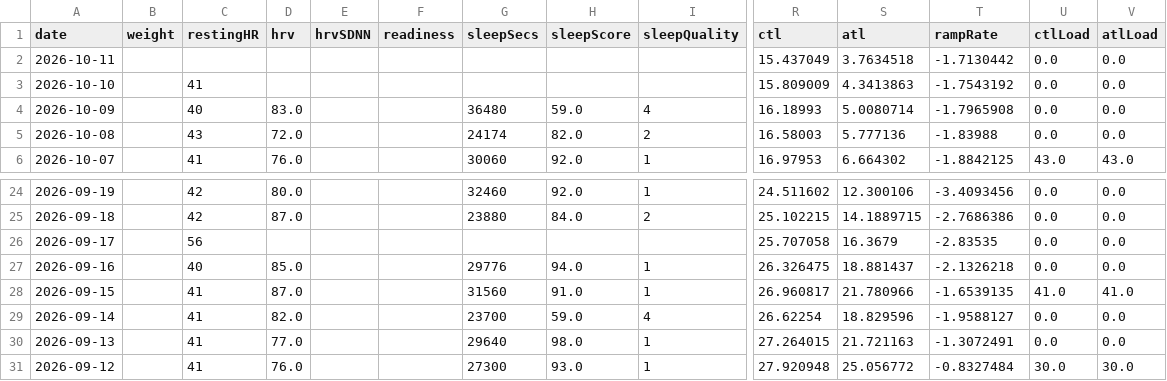
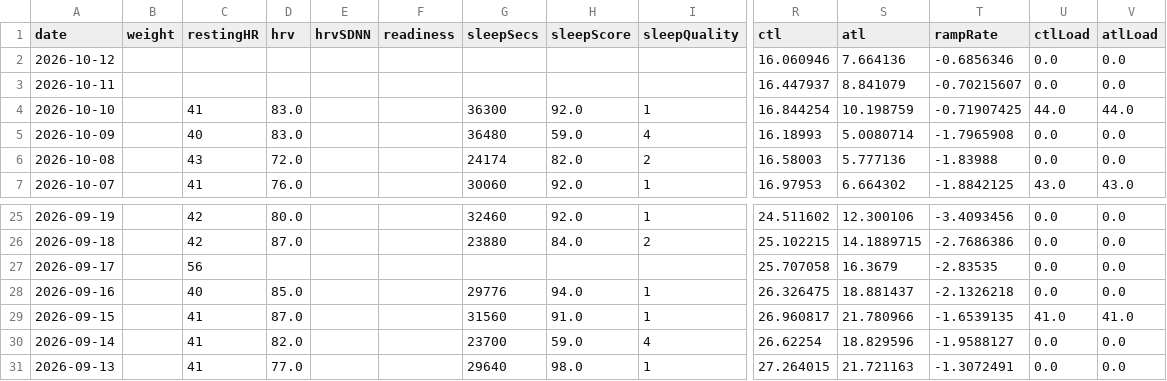
Before and after one commit to Trojon99/intervals-daily-coach, a CSV file: data/latest/wellness.csv, drawn as a sheet; only a part is shown, gaps mark what is left out; removed rows and columns are numbered as before the commit, all else as after; rows hold the shown columns only; the diff names each change by its address in the sheet, - before the commit and + after, or states it on an @@ line.

```diff
--- a/data/latest/wellness.csv
+++ b/data/latest/wellness.csv
+row 2: 2026-10-12 |  |  |  |  |  |  |  |  | 16.060946 | 7.664136 | -0.6856346 | 0.0 | 0.0
-R3 (ctl): 15.437049
+R3 (ctl): 16.447937
-S3 (atl): 3.7634518
+S3 (atl): 8.841079
-T3 (rampRate): -1.7130442
+T3 (rampRate): -0.70215607
-D4 (hrv): (empty)
+D4 (hrv): 83.0
-G4 (sleepSecs): (empty)
+G4 (sleepSecs): 36300
-H4 (sleepScore): (empty)
+H4 (sleepScore): 92.0
-I4 (sleepQuality): (empty)
+I4 (sleepQuality): 1
-R4 (ctl): 15.809009
+R4 (ctl): 16.844254
-S4 (atl): 4.3413863
+S4 (atl): 10.198759
-T4 (rampRate): -1.7543192
+T4 (rampRate): -0.71907425
-U4 (ctlLoad): 0.0
+U4 (ctlLoad): 44.0
-V4 (atlLoad): 0.0
+V4 (atlLoad): 44.0
-row 31: 2026-09-12 |  | 41 | 76.0 |  |  | 27300 | 93.0 | 1 | 27.920948 | 25.056772 | -0.8327484 | 30.0 | 30.0
```
Also changed, not shown: data/latest/activities.csv, 5 other files.
